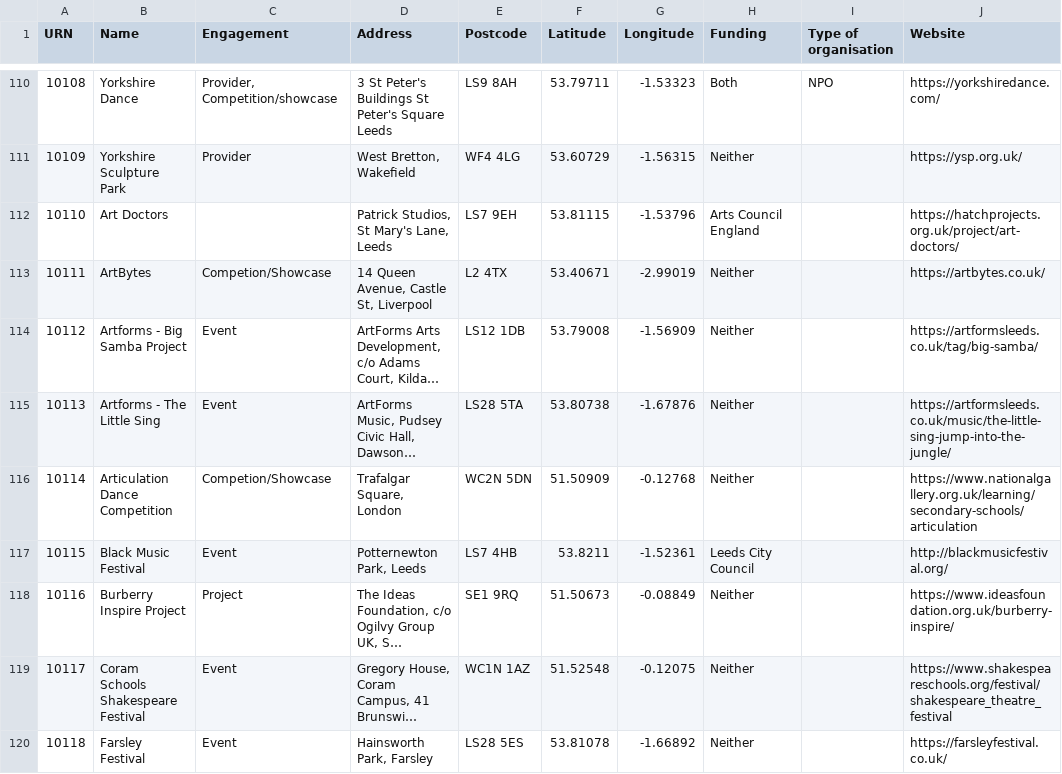
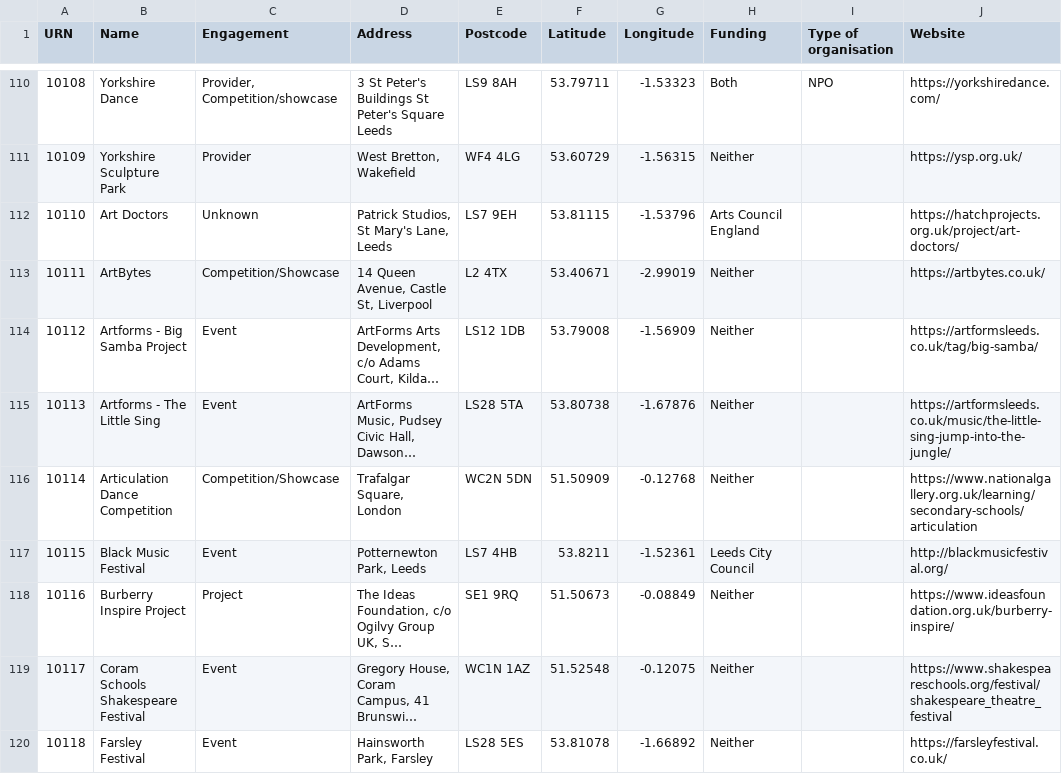
Before and after one commit to open-innovations/leeds-schools-cultural-engagement, a CSV file: data/orgs.csv, drawn as a sheet; only a part is shown, gaps mark what is left out; long unchanged cells end in …; the diff covers the shown part only; the diff names each change by its address in the sheet, - before the commit and + after, or states it on an @@ line.

```diff
--- a/data/orgs.csv
+++ b/data/orgs.csv
-C112 (Engagement): (empty)
+C112 (Engagement): Unknown
-C113 (Engagement): Competion/Showcase
+C113 (Engagement): Competition/Showcase
-C116 (Engagement): Competion/Showcase
+C116 (Engagement): Competition/Showcase
```
Also changed, not shown: 21 edited cells elsewhere in this file, 3 other files.
